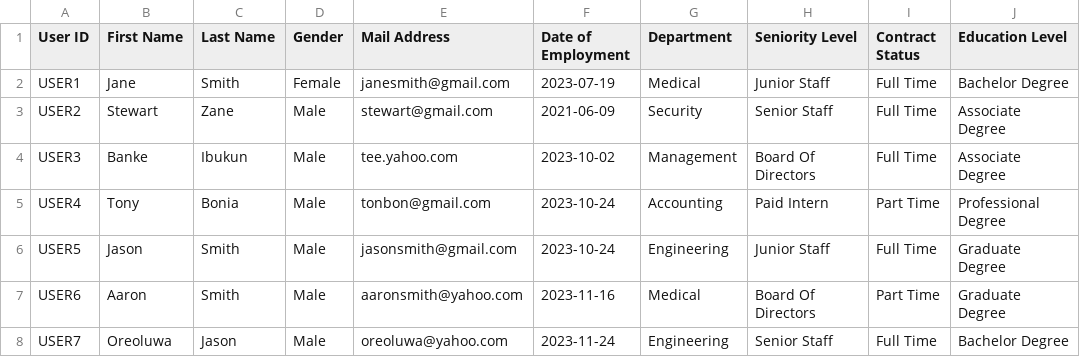
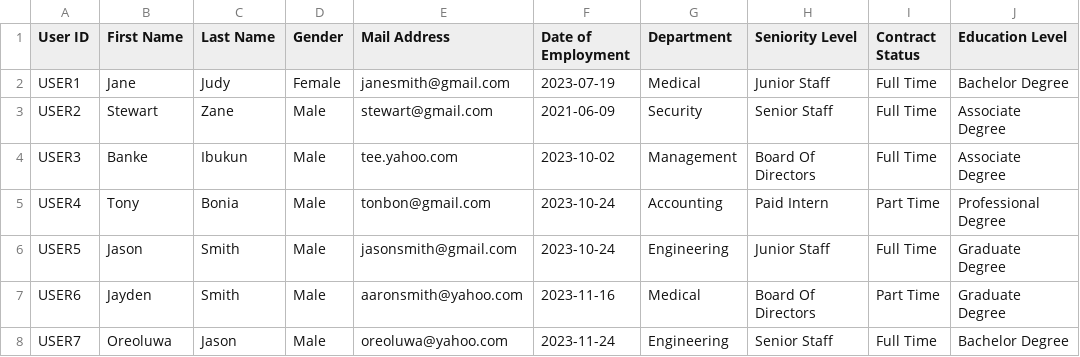
Before and after one commit to mr-temiitayo/pythonstreamlit, a CSV file: students/Jeida/employee.csv, drawn as a sheet; only a part is shown; the diff names each change by its address in the sheet, - before the commit and + after, or states it on an @@ line.

```diff
--- a/students/Jeida/employee.csv
+++ b/students/Jeida/employee.csv
-C2 (Last Name): Smith
+C2 (Last Name): Judy
-B7 (First Name): Aaron
+B7 (First Name): Jayden
```
Also changed, not shown: 10 other files.
